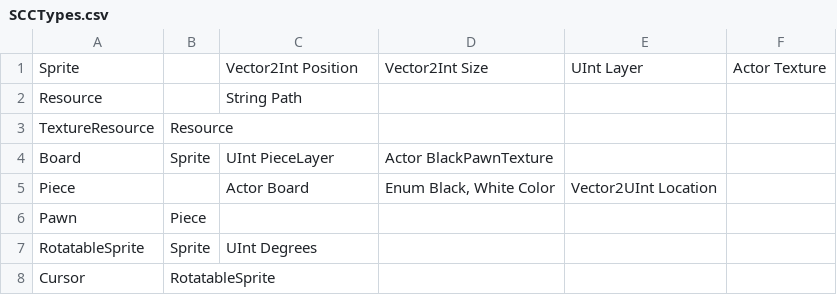
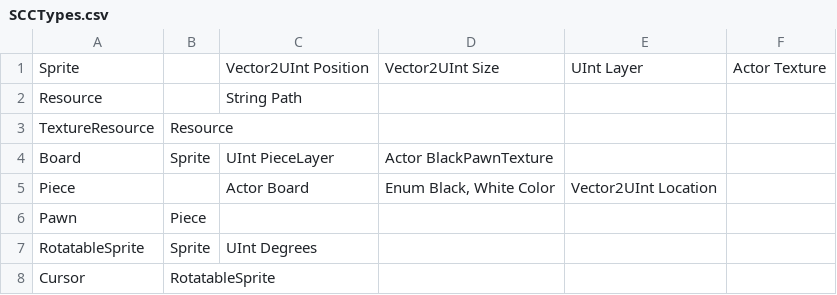
Before and after one commit to TrafficConeGod/WiiChess, a CSV file: SCCTypes.csv, drawn as a sheet.

Commit message:
switch to Vector2u

```diff
--- a/SCCTypes.csv
+++ b/SCCTypes.csv
@@ -1,2 +1,2 @@
-Sprite,,Vector2Int Position,Vector2Int Size,UInt Layer,Actor Texture
+Sprite,,Vector2UInt Position,Vector2UInt Size,UInt Layer,Actor Texture
 Resource,,String Path,,,
```
Also changed, not shown: 4 other files.
